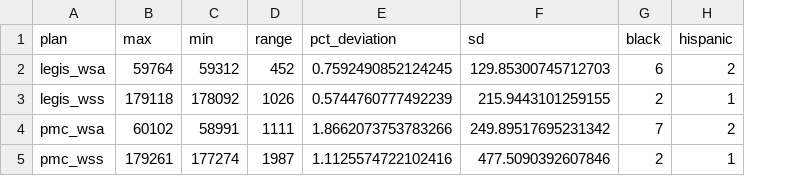
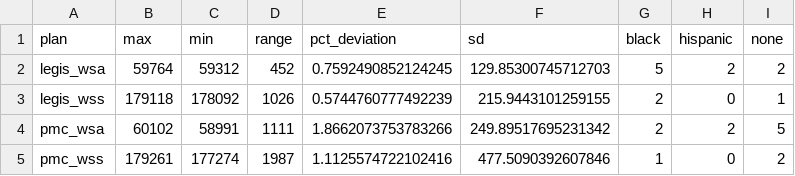
Before and after one commit to jdjohn215/wi-legis-map-proposals-2024, a CSV file: analysis-r/tables/plan-demographics.csv, drawn as a sheet; the diff names each change by its address in the sheet, - before the commit and + after, or states it on an @@ line.

```diff
--- a/analysis-r/tables/plan-demographics.csv
+++ b/analysis-r/tables/plan-demographics.csv
+column I (none), rows 2-5: 2 | 1 | 5 | 2
-G2 (black): 6
+G2 (black): 5
-H3 (hispanic): 1
+H3 (hispanic): 0
-G4 (black): 7
+G4 (black): 2
-G5 (black): 2
+G5 (black): 1
-H5 (hispanic): 1
+H5 (hispanic): 0
```
Also changed, not shown: 2 other files.
